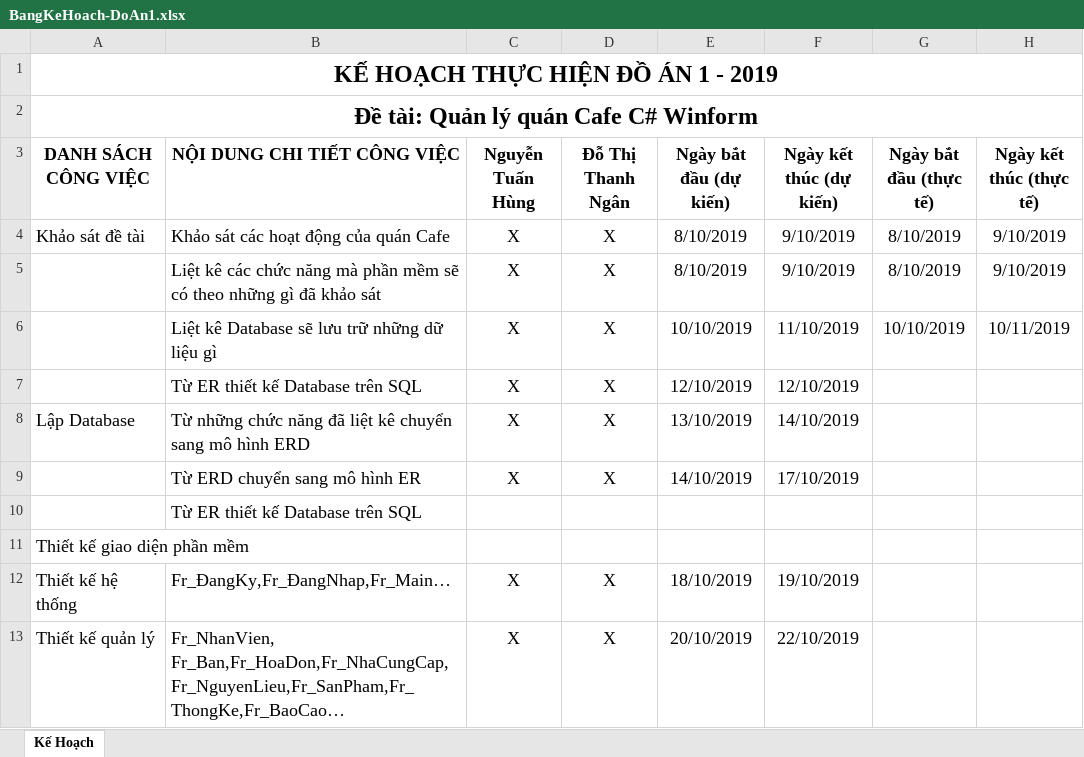
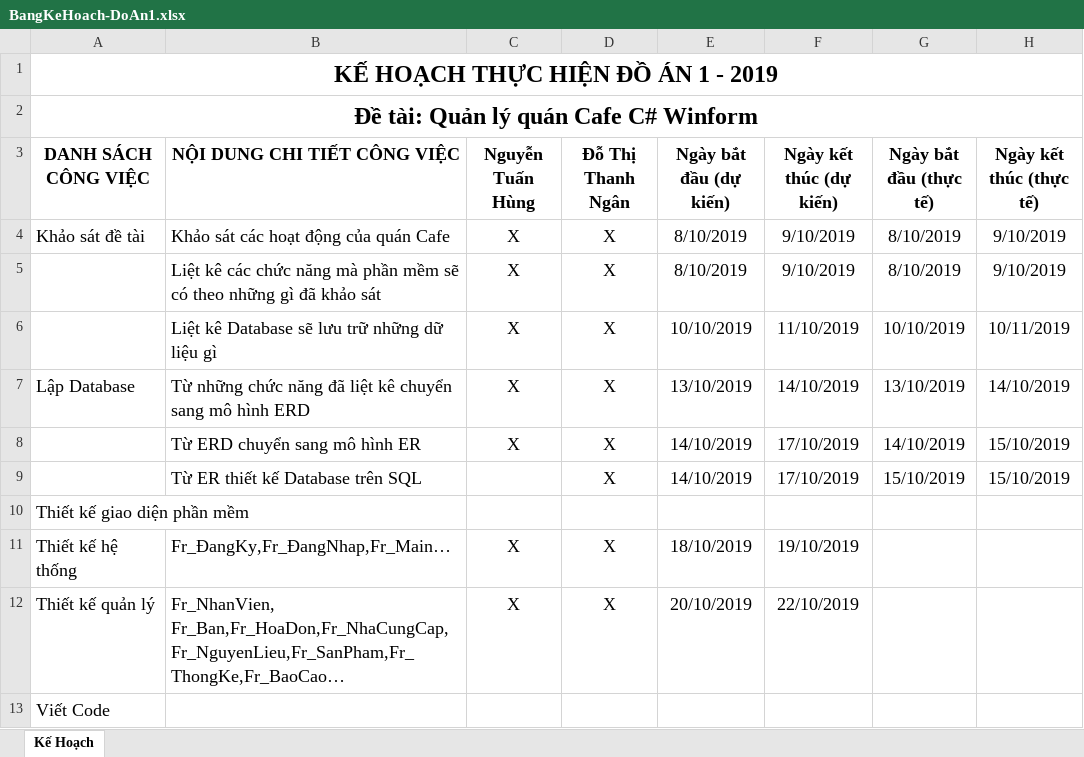
Before and after one commit to TuanHungit/Project1, an Excel workbook: BangKeHoach-DoAn1.xlsx, sheet Kế Hoạch, drawn as a sheet; only a part is shown; the shorter side is filled out with more unchanged rows; values as stored, in another font and other column widths than the file's, no borders; removed rows and columns are numbered as before the commit, all else as after; the diff names each change by its address in the sheet, - before the commit and + after, or states it on an @@ line.

Commit message:
Update BangKeHoach-DoAn1.xlsx

```diff
--- a/BangKeHoach-DoAn1.xlsx (sheet Kế Hoạch)
+++ b/BangKeHoach-DoAn1.xlsx (sheet Kế Hoạch)
-row 7:  | Từ ER thiết kế Database trên SQL | X | X | 12/10/2019 | 12/10/2019
-G7 (Ngày bắt đầu (thực tế)): (empty)
+G7 (Ngày bắt đầu (thực tế)): 13/10/2019
-H7 (Ngày kết thúc (thực tế)): (empty)
+H7 (Ngày kết thúc (thực tế)): 14/10/2019
-G8 (Ngày bắt đầu (thực tế)): (empty)
+G8 (Ngày bắt đầu (thực tế)): 14/10/2019
-H8:H9 (Ngày kết thúc (thực tế)): (empty)
+H8:H9 (Ngày kết thúc (thực tế)): 15/10/2019
-D9 (Đỗ Thị Thanh Ngân): (empty)
+D9 (Đỗ Thị Thanh Ngân): X
-E9 (Ngày bắt đầu (dự kiến)): (empty)
+E9 (Ngày bắt đầu (dự kiến)): 14/10/2019
-F9 (Ngày kết thúc (dự kiến)): (empty)
+F9 (Ngày kết thúc (dự kiến)): 17/10/2019
-G9 (Ngày bắt đầu (thực tế)): (empty)
+G9 (Ngày bắt đầu (thực tế)): 15/10/2019
```
